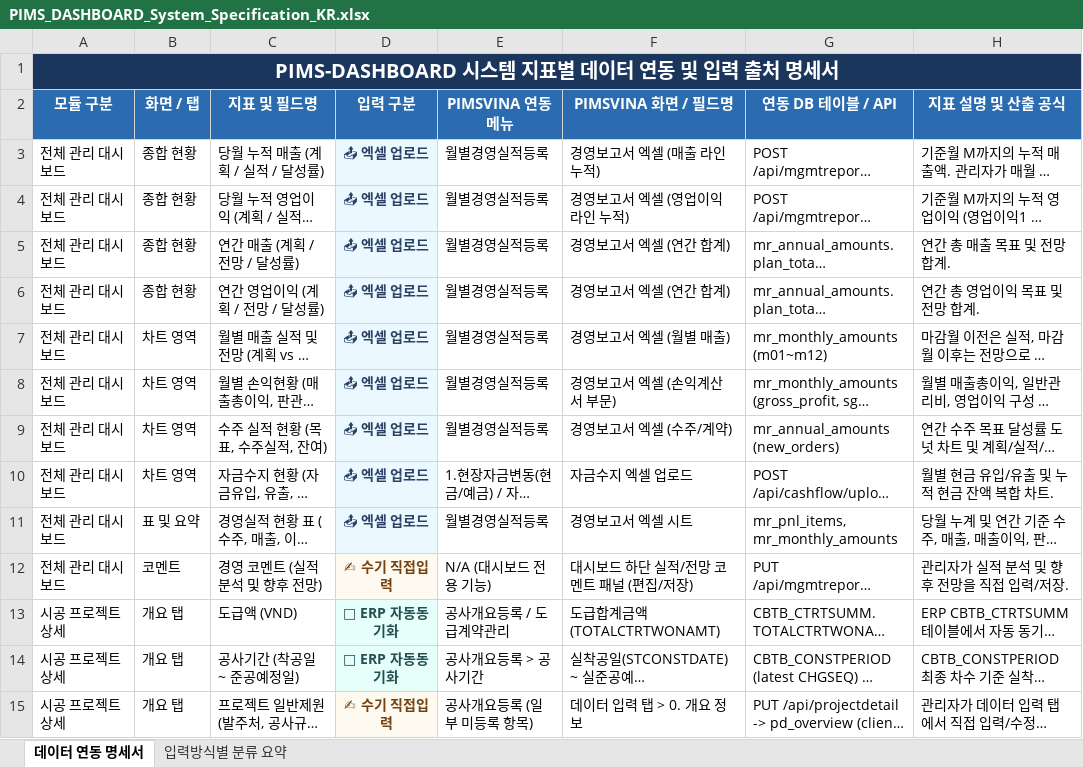
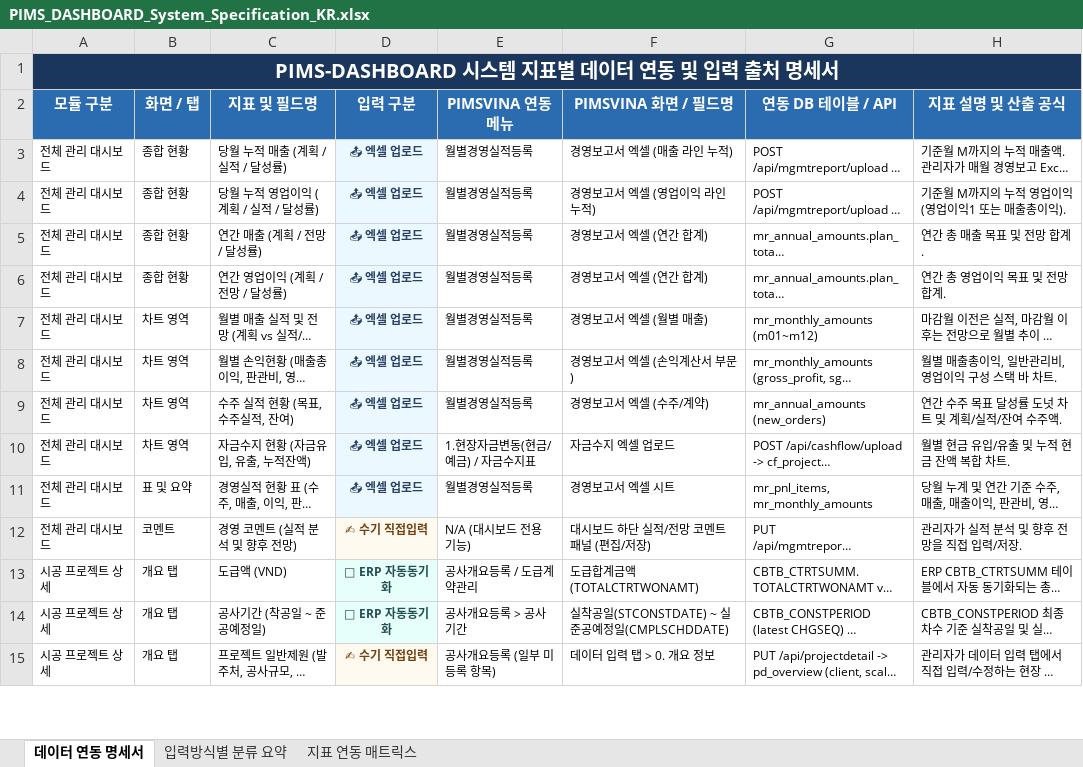
Before and after one commit to truongCLT/PIMS-DASHBOARD, an Excel workbook: docs/PIMS_DASHBOARD_System_Specification_KR.xlsx, sheet 데이터 연동 명세서, drawn as a sheet; only a part is shown; long unchanged cells end in …; values as stored, in another font and other column widths than the file's, no borders; the diff covers the shown part only; the diff names each change by its address in the sheet, - before the commit and + after, or states it on an @@ line.

```diff
--- a/docs/PIMS_DASHBOARD_System_Specification_KR.xlsx (sheet 데이터 연동 명세서)
+++ b/docs/PIMS_DASHBOARD_System_Specification_KR.xlsx (sheet 데이터 연동 명세서)
+sheet tab: 지표 연동 매트릭스
@@ A3:H15 text size: smaller @@
```
Also changed, not shown: cell formats elsewhere in this sheet, sheet 입력방식별 분류 요약, docs/PIMS_DASHBOARD_System_Specification_EN.xlsx, docs/PIMS_DASHBOARD_System_Specification_VN.xlsx, 9 other files.
